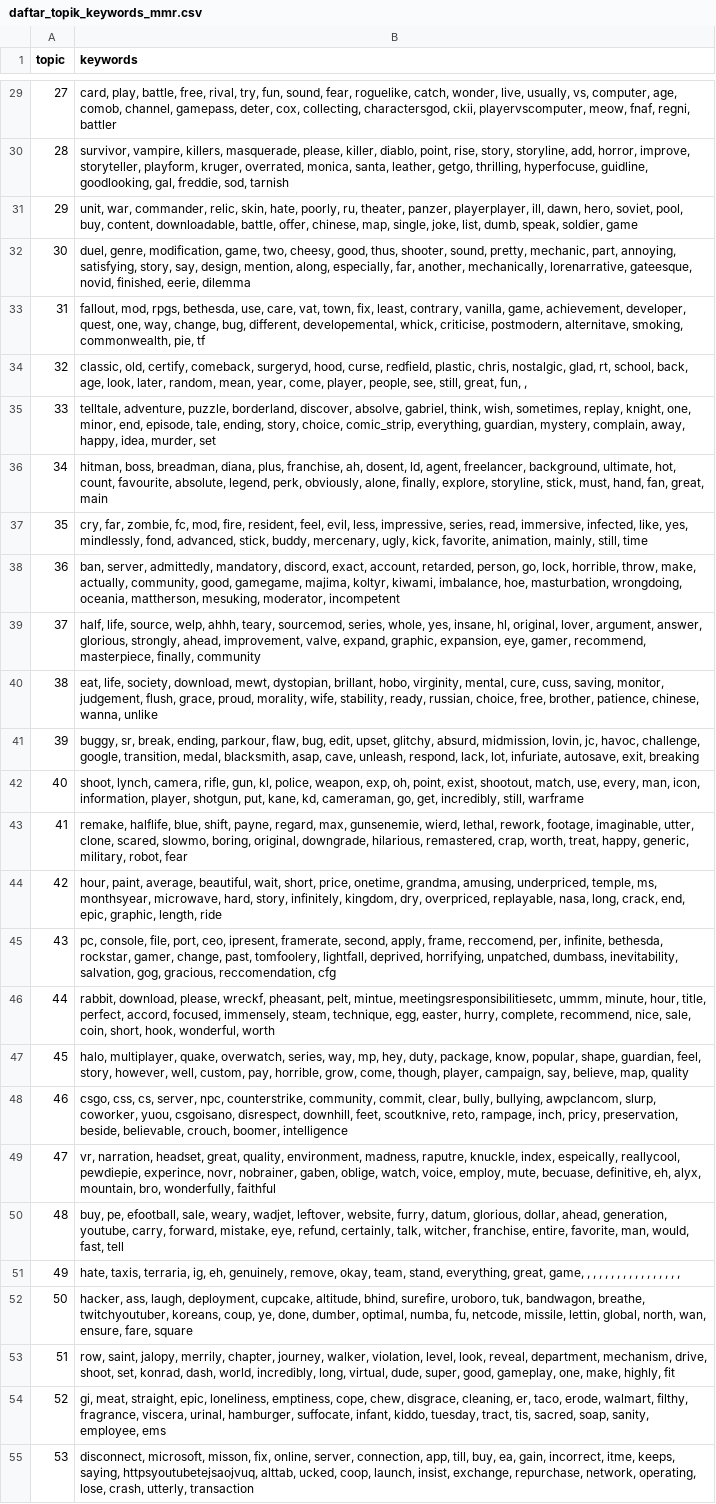
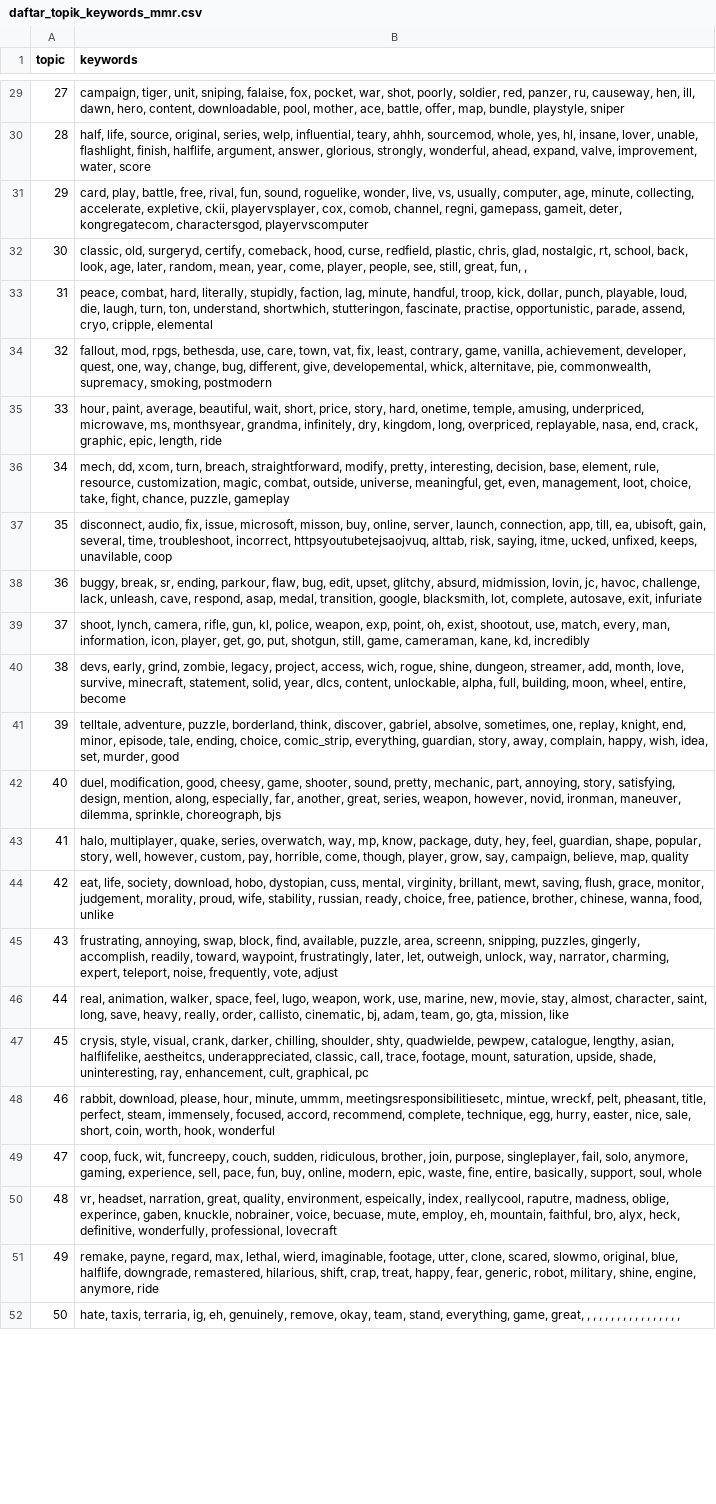
Before and after one commit to adindaregita/player-segmentation, a CSV file: Sampling Data_v2/Topic Modelling/daftar_topik_keywords_mmr.csv, drawn as a sheet; only a part is shown, gaps mark what is left out; removed rows and columns are numbered as before the commit, all else as after; the diff covers the shown part only; the diff names each change by its address in the sheet, - before the commit and + after, or states it on an @@ line.

```diff
--- a/Sampling Data_v2/Topic Modelling/daftar_topik_keywords_mmr.csv
+++ b/Sampling Data_v2/Topic Modelling/daftar_topik_keywords_mmr.csv
-B29 (keywords): card, play, battle, free, rival, try, fun, sound, fear, roguelike, catch, wonder, live, usually, vs, computer, age, comob, channel, gamepass, deter, cox, collecting, charactersgod, ckii, playervscomputer, meow, fnaf, regni, battler
+B29 (keywords): campaign, tiger, unit, sniping, falaise, fox, pocket, war, shot, poorly, soldier, red, panzer, ru, causeway, hen, ill, dawn, hero, content, downloadable, pool, mother, ace, battle, offer, map, bundle, playstyle, sniper
-B30 (keywords): survivor, vampire, killers, masquerade, please, killer, diablo, point, rise, story, storyline, add, horror, improve, storyteller, playform, kruger, overrated, monica, santa, leather, getgo, thrilling, hyperfocuse, guidline, goodlooking, gal, freddie, sod, tarnish
+B30 (keywords): half, life, source, original, series, welp, influential, teary, ahhh, sourcemod, whole, yes, hl, insane, lover, unable, flashlight, finish, halflife, argument, answer, glorious, strongly, wonderful, ahead, expand, valve, improvement, water, score
-B31 (keywords): unit, war, commander, relic, skin, hate, poorly, ru, theater, panzer, playerplayer, ill, dawn, hero, soviet, pool, buy, content, downloadable, battle, offer, chinese, map, single, joke, list, dumb, speak, soldier, game
+B31 (keywords): card, play, battle, free, rival, fun, sound, roguelike, wonder, live, vs, usually, computer, age, minute, collecting, accelerate, expletive, ckii, playervsplayer, cox, comob, channel, regni, gamepass, gameit, deter, kongregatecom, charactersgod, playervscomputer
-B32 (keywords): duel, genre, modification, game, two, cheesy, good, thus, shooter, sound, pretty, mechanic, part, annoying, satisfying, story, say, design, mention, along, especially, far, another, mechanically, lorenarrative, gateesque, novid, finished, eerie, dilemma
+B32 (keywords): classic, old, surgeryd, certify, comeback, hood, curse, redfield, plastic, chris, glad, nostalgic, rt, school, back, look, age, later, random, mean, year, come, player, people, see, still, great, fun, ,
-B33 (keywords): fallout, mod, rpgs, bethesda, use, care, vat, town, fix, least, contrary, vanilla, game, achievement, developer, quest, one, way, change, bug, different, developemental, whick, criticise, postmodern, alternitave, smoking, commonwealth, pie, tf
+B33 (keywords): peace, combat, hard, literally, stupidly, faction, lag, minute, handful, troop, kick, dollar, punch, playable, loud, die, laugh, turn, ton, understand, shortwhich, stutteringon, fascinate, practise, opportunistic, parade, assend, cryo, cripple, elemental
-B34 (keywords): classic, old, certify, comeback, surgeryd, hood, curse, redfield, plastic, chris, nostalgic, glad, rt, school, back, age, look, later, random, mean, year, come, player, people, see, still, great, fun, ,
+B34 (keywords): fallout, mod, rpgs, bethesda, use, care, town, vat, fix, least, contrary, game, vanilla, achievement, developer, quest, one, way, change, bug, different, give, developemental, whick, alternitave, pie, commonwealth, supremacy, smoking, postmodern
-B35 (keywords): telltale, adventure, puzzle, borderland, discover, absolve, gabriel, think, wish, sometimes, replay, knight, one, minor, end, episode, tale, ending, story, choice, comic_strip, everything, guardian, mystery, complain, away, happy, idea, murder, set
+B35 (keywords): hour, paint, average, beautiful, wait, short, price, story, hard, onetime, temple, amusing, underpriced, microwave, ms, monthsyear, grandma, infinitely, dry, kingdom, long, overpriced, replayable, nasa, end, crack, graphic, epic, length, ride
-B36 (keywords): hitman, boss, breadman, diana, plus, franchise, ah, dosent, ld, agent, freelancer, background, ultimate, hot, count, favourite, absolute, legend, perk, obviously, alone, finally, explore, storyline, stick, must, hand, fan, great, main
+B36 (keywords): mech, dd, xcom, turn, breach, straightforward, modify, pretty, interesting, decision, base, element, rule, resource, customization, magic, combat, outside, universe, meaningful, get, even, management, loot, choice, take, fight, chance, puzzle, gameplay
-B37 (keywords): cry, far, zombie, fc, mod, fire, resident, feel, evil, less, impressive, series, read, immersive, infected, like, yes, mindlessly, fond, advanced, stick, buddy, mercenary, ugly, kick, favorite, animation, mainly, still, time
+B37 (keywords): disconnect, audio, fix, issue, microsoft, misson, buy, online, server, launch, connection, app, till, ea, ubisoft, gain, several, time, troubleshoot, incorrect, httpsyoutubetejsaojvuq, alttab, risk, saying, itme, ucked, unfixed, keeps, unavilable, coop
-B38 (keywords): ban, server, admittedly, mandatory, discord, exact, account, retarded, person, go, lock, horrible, throw, make, actually, community, good, gamegame, majima, koltyr, kiwami, imbalance, hoe, masturbation, wrongdoing, oceania, mattherson, mesuking, moderator, incompetent
+B38 (keywords): buggy, break, sr, ending, parkour, flaw, bug, edit, upset, glitchy, absurd, midmission, lovin, jc, havoc, challenge, lack, unleash, cave, respond, asap, medal, transition, google, blacksmith, lot, complete, autosave, exit, infuriate
-B39 (keywords): half, life, source, welp, ahhh, teary, sourcemod, series, whole, yes, insane, hl, original, lover, argument, answer, glorious, strongly, ahead, improvement, valve, expand, graphic, expansion, eye, gamer, recommend, masterpiece, finally, community
+B39 (keywords): shoot, lynch, camera, rifle, gun, kl, police, weapon, exp, point, oh, exist, shootout, use, match, every, man, information, icon, player, get, go, put, shotgun, still, game, cameraman, kane, kd, incredibly
-B40 (keywords): eat, life, society, download, mewt, dystopian, brillant, hobo, virginity, mental, cure, cuss, saving, monitor, judgement, flush, grace, proud, morality, wife, stability, ready, russian, choice, free, brother, patience, chinese, wanna, unlike
+B40 (keywords): devs, early, grind, zombie, legacy, project, access, wich, rogue, shine, dungeon, streamer, add, month, love, survive, minecraft, statement, solid, year, dlcs, content, unlockable, alpha, full, building, moon, wheel, entire, become
-B41 (keywords): buggy, sr, break, ending, parkour, flaw, bug, edit, upset, glitchy, absurd, midmission, lovin, jc, havoc, challenge, google, transition, medal, blacksmith, asap, cave, unleash, respond, lack, lot, infuriate, autosave, exit, breaking
+B41 (keywords): telltale, adventure, puzzle, borderland, think, discover, gabriel, absolve, sometimes, one, replay, knight, end, minor, episode, tale, ending, choice, comic_strip, everything, guardian, story, away, complain, happy, wish, idea, set, murder, good
-B42 (keywords): shoot, lynch, camera, rifle, gun, kl, police, weapon, exp, oh, point, exist, shootout, match, use, every, man, icon, information, player, shotgun, put, kane, kd, cameraman, go, get, incredibly, still, warframe
+B42 (keywords): duel, modification, good, cheesy, game, shooter, sound, pretty, mechanic, part, annoying, story, satisfying, design, mention, along, especially, far, another, great, series, weapon, however, novid, ironman, maneuver, dilemma, sprinkle, choreograph, bjs
-B43 (keywords): remake, halflife, blue, shift, payne, regard, max, gunsenemie, wierd, lethal, rework, footage, imaginable, utter, clone, scared, slowmo, boring, original, downgrade, hilarious, remastered, crap, worth, treat, happy, generic, military, robot, fear
+B43 (keywords): halo, multiplayer, quake, series, overwatch, way, mp, know, package, duty, hey, feel, guardian, shape, popular, story, well, however, custom, pay, horrible, come, though, player, grow, say, campaign, believe, map, quality
-B44 (keywords): hour, paint, average, beautiful, wait, short, price, onetime, grandma, amusing, underpriced, temple, ms, monthsyear, microwave, hard, story, infinitely, kingdom, dry, overpriced, replayable, nasa, long, crack, end, epic, graphic, length, ride
+B44 (keywords): eat, life, society, download, hobo, dystopian, cuss, mental, virginity, brillant, mewt, saving, flush, grace, monitor, judgement, morality, proud, wife, stability, russian, ready, choice, free, patience, brother, chinese, wanna, food, unlike
-B45 (keywords): pc, console, file, port, ceo, ipresent, framerate, second, apply, frame, reccomend, per, infinite, bethesda, rockstar, gamer, change, past, tomfoolery, lightfall, deprived, horrifying, unpatched, dumbass, inevitability, salvation, gog, gracious, reccomendation, cfg
+B45 (keywords): frustrating, annoying, swap, block, find, available, puzzle, area, screenn, snipping, puzzles, gingerly, accomplish, readily, toward, waypoint, frustratingly, later, let, outweigh, unlock, way, narrator, charming, expert, teleport, noise, frequently, vote, adjust
-B46 (keywords): rabbit, download, please, wreckf, pheasant, pelt, mintue, meetingsresponsibilitiesetc, ummm, minute, hour, title, perfect, accord, focused, immensely, steam, technique, egg, easter, hurry, complete, recommend, nice, sale, coin, short, hook, wonderful, worth
+B46 (keywords): real, animation, walker, space, feel, lugo, weapon, work, use, marine, new, movie, stay, almost, character, saint, long, save, heavy, really, order, callisto, cinematic, bj, adam, team, go, gta, mission, like
-B47 (keywords): halo, multiplayer, quake, overwatch, series, way, mp, hey, duty, package, know, popular, shape, guardian, feel, story, however, well, custom, pay, horrible, grow, come, though, player, campaign, say, believe, map, quality
+B47 (keywords): crysis, style, visual, crank, darker, chilling, shoulder, shty, quadwielde, pewpew, catalogue, lengthy, asian, halflifelike, aestheitcs, underappreciated, classic, call, trace, footage, mount, saturation, upside, shade, uninteresting, ray, enhancement, cult, graphical, pc
-B48 (keywords): csgo, css, cs, server, npc, counterstrike, community, commit, clear, bully, bullying, awpclancom, slurp, coworker, yuou, csgoisano, disrespect, downhill, feet, scoutknive, reto, rampage, inch, pricy, preservation, beside, believable, crouch, boomer, intelligence
+B48 (keywords): rabbit, download, please, hour, minute, ummm, meetingsresponsibilitiesetc, mintue, wreckf, pelt, pheasant, title, perfect, steam, immensely, focused, accord, recommend, complete, technique, egg, hurry, easter, nice, sale, short, coin, worth, hook, wonderful
-B49 (keywords): vr, narration, headset, great, quality, environment, madness, raputre, knuckle, index, espeically, reallycool, pewdiepie, experince, novr, nobrainer, gaben, oblige, watch, voice, employ, mute, becuase, definitive, eh, alyx, mountain, bro, wonderfully, faithful
+B49 (keywords): coop, fuck, wit, funcreepy, couch, sudden, ridiculous, brother, join, purpose, singleplayer, fail, solo, anymore, gaming, experience, sell, pace, fun, buy, online, modern, epic, waste, fine, entire, basically, support, soul, whole
-B50 (keywords): buy, pe, efootball, sale, weary, wadjet, leftover, website, furry, datum, glorious, dollar, ahead, generation, youtube, carry, forward, mistake, eye, refund, certainly, talk, witcher, franchise, entire, favorite, man, would, fast, tell
+B50 (keywords): vr, headset, narration, great, quality, environment, espeically, index, reallycool, raputre, madness, oblige, experince, gaben, knuckle, nobrainer, voice, becuase, mute, employ, eh, mountain, faithful, bro, alyx, heck, definitive, wonderfully, professional, lovecraft
-B51 (keywords): hate, taxis, terraria, ig, eh, genuinely, remove, okay, team, stand, everything, great, game, , , , , , , , , , , , , , , , ,
+B51 (keywords): remake, payne, regard, max, lethal, wierd, imaginable, footage, utter, clone, scared, slowmo, original, blue, halflife, downgrade, remastered, hilarious, shift, crap, treat, happy, fear, generic, robot, military, shine, engine, anymore, ride
-B52 (keywords): hacker, ass, laugh, deployment, cupcake, altitude, bhind, surefire, uroboro, tuk, bandwagon, breathe, twitchyoutuber, koreans, coup, ye, done, dumber, optimal, numba, fu, netcode, missile, lettin, global, north, wan, ensure, fare, square
+B52 (keywords): hate, taxis, terraria, ig, eh, genuinely, remove, okay, team, stand, everything, game, great, , , , , , , , , , , , , , , , ,
-row 53: 51 | row, saint, jalopy, merrily, chapter, journey, walker, violation, level, look, reveal, department, mechanism, drive, shoot, set, konrad, dash, world, incredibly, long, virtual, dude, super, good, gameplay, one, make, highly, fit
-row 54: 52 | gi, meat, straight, epic, loneliness, emptiness, cope, chew, disgrace, cleaning, er, taco, erode, walmart, filthy, fragrance, viscera, urinal, hamburger, suffocate, infant, kiddo, tuesday, tract, tis, sacred, soap, sanity, employee, ems
-row 55: 53 | disconnect, microsoft, misson, fix, online, server, connection, app, till, buy, ea, gain, incorrect, itme, keeps, saying, httpsyoutubetejsaojvuq, alttab, ucked, coop, launch, insist, exchange, repurchase, network, operating, lose, crash, utterly, transaction
```
Also changed, not shown: 4 added rows, 10 removed rows, 38 edited cells and row numbers in column A elsewhere in this file, Sampling Data_v2/Segmentation/archetypal_segments_elbowK.csv, Sampling Data_v2/Segmentation/archetype_membership.csv, 28 other files.
